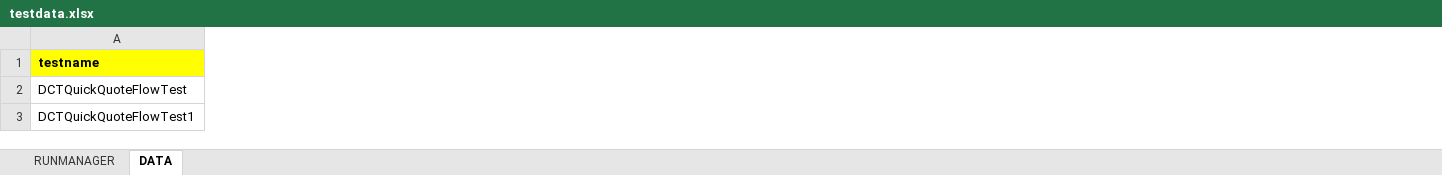
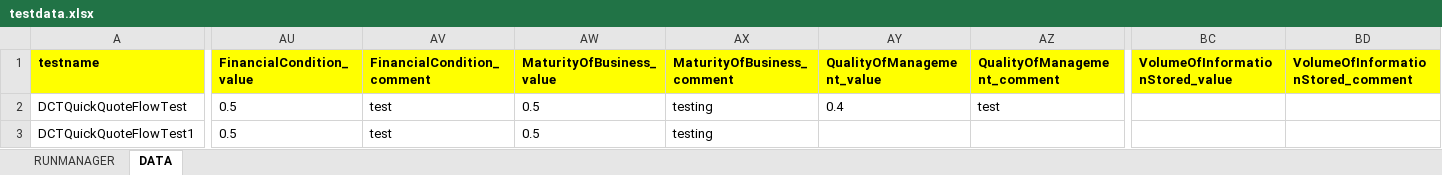
Before and after one commit to Bhuvanesh681/MyFramework, an Excel workbook: target/test-classes/excel/testdata.xlsx, sheet DATA, drawn as a sheet; only a part is shown, gaps mark what is left out; values as stored, in another font and other column widths than the file's, no borders; the diff covers the shown part only; the diff names each change by its address in the sheet, - before the commit and + after, or states it on an @@ line.

Commit message:
DCP -7594 -Schedule rating, DCP-7666 - Advanced Risk Control code check in

```diff
--- a/target/test-classes/excel/testdata.xlsx (sheet DATA)
+++ b/target/test-classes/excel/testdata.xlsx (sheet DATA)
+column AU (FinancialCondition_value), rows 2-3: 0.5 | 0.5
+column AV (FinancialCondition_comment), rows 2-3: test | test
+column AW (MaturityOfBusiness_value), rows 2-3: 0.5 | 0.5
+column AX (MaturityOfBusiness_comment), rows 2-3: testing | testing
+column AY (QualityOfManagement_value), row 2: 0.4
+column AZ (QualityOfManagement_comment), row 2: test
+column BC (VolumeOfInformationStored_value), empty
+column BD, row 1: VolumeOfInformationStored_comment
```
Also changed, not shown: 19 added columns, 2 removed columns and 2 edited cells elsewhere in this sheet, 36 other files.
